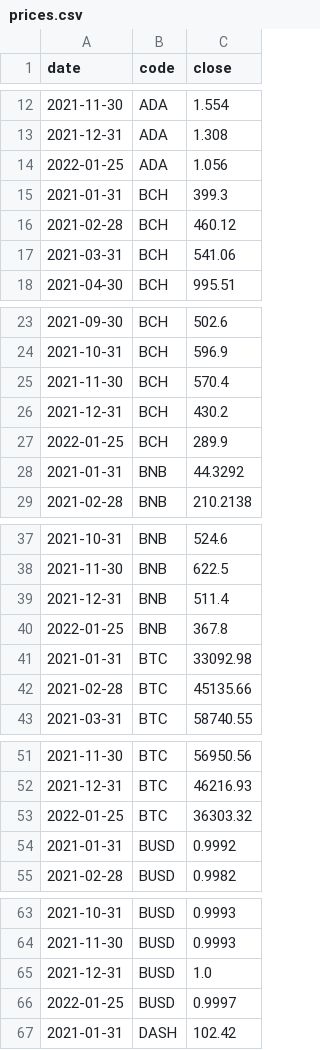
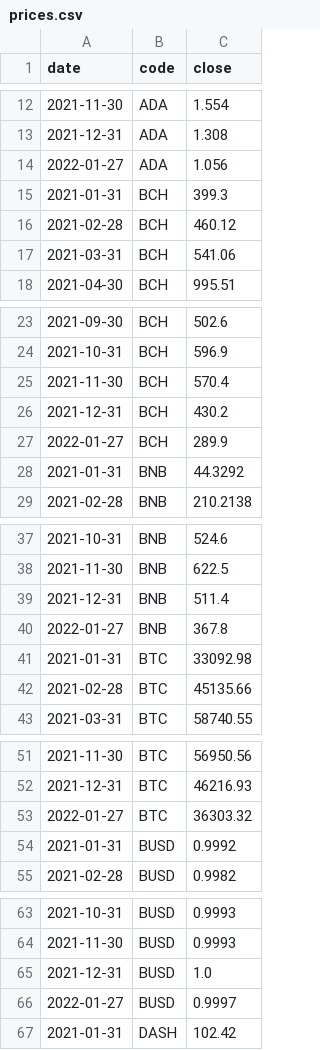
Before and after one commit to jmontenaro/crypto_app, a CSV file: static/prices.csv, drawn as a sheet; only a part is shown, gaps mark what is left out; the diff covers the shown part only.

```diff
--- a/static/prices.csv
+++ b/static/prices.csv
@@ -13,3 +13,3 @@ date,code,close
 2021-12-31,ADA,1.308
-2022-01-25,ADA,1.056
+2022-01-27,ADA,1.056
 2021-01-31,BCH,399.3
@@ -26,3 +26,3 @@ date,code,close
 2021-12-31,BCH,430.2
-2022-01-25,BCH,289.9
+2022-01-27,BCH,289.9
 2021-01-31,BNB,44.3292
@@ -39,3 +39,3 @@ date,code,close
 2021-12-31,BNB,511.4
-2022-01-25,BNB,367.8
+2022-01-27,BNB,367.8
 2021-01-31,BTC,33092.98
@@ -52,3 +52,3 @@ date,code,close
 2021-12-31,BTC,46216.93
-2022-01-25,BTC,36303.32
+2022-01-27,BTC,36303.32
 2021-01-31,BUSD,0.9992
@@ -65,3 +65,3 @@ date,code,close
 2021-12-31,BUSD,1.0
-2022-01-25,BUSD,0.9997
+2022-01-27,BUSD,0.9997
 2021-01-31,DASH,102.42
```
Also changed, not shown: 16 edited cells elsewhere in this file, 2 other files.
